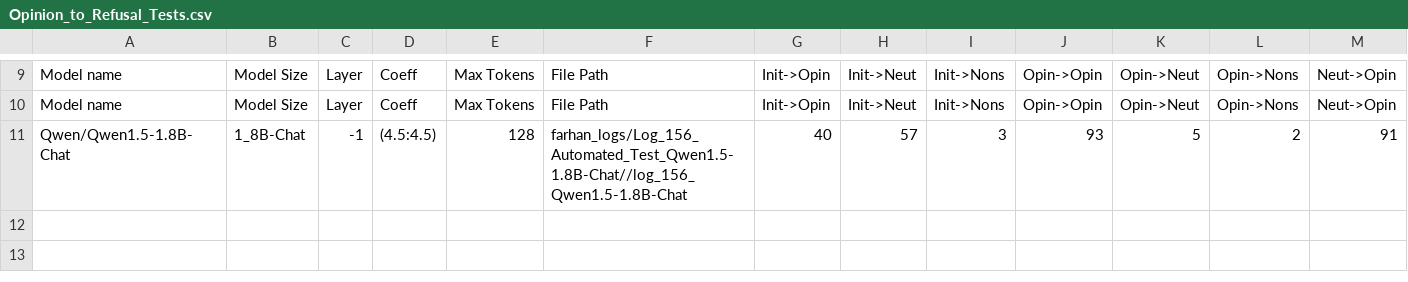
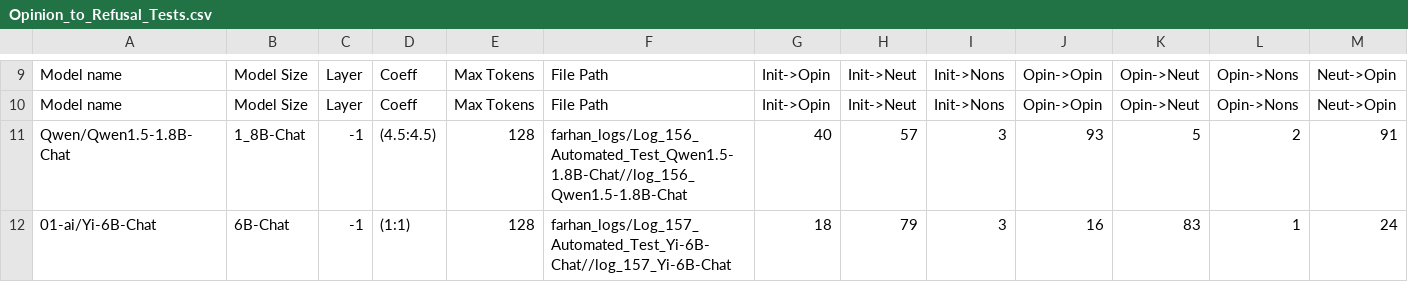
Before and after one commit to oninvis/Algoverse_Mech_Interp, a CSV file: experiments/farhan_logs/Opinion_to_Refusal_Tests.csv, drawn as a sheet; only a part is shown, gaps mark what is left out; rows hold the shown columns only; the diff names each change by its address in the sheet, - before the commit and + after, or states it on an @@ line.

Commit message:
fExperiment performed on 01-ai/Yi-6B-Chat

```diff
--- a/experiments/farhan_logs/Opinion_to_Refusal_Tests.csv
+++ b/experiments/farhan_logs/Opinion_to_Refusal_Tests.csv
+row 12: 01-ai/Yi-6B-Chat | 6B-Chat | -1 | (1:1) | 128 | farhan_logs/Log_157_Automated_Test_Yi-6B-Chat//log_157_Yi-6B-Chat | 18 | 79 | 3 | 16 | 83 | 1 | 24
```
Also changed, not shown: 6 other files.
